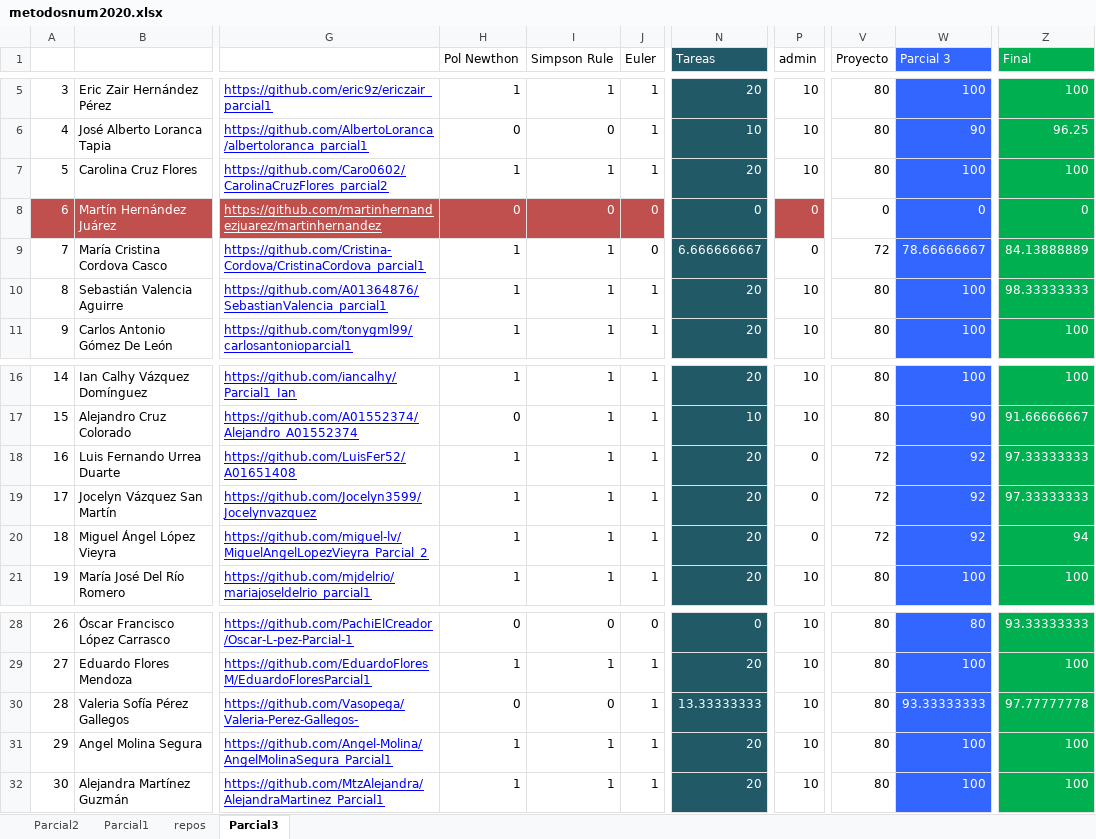
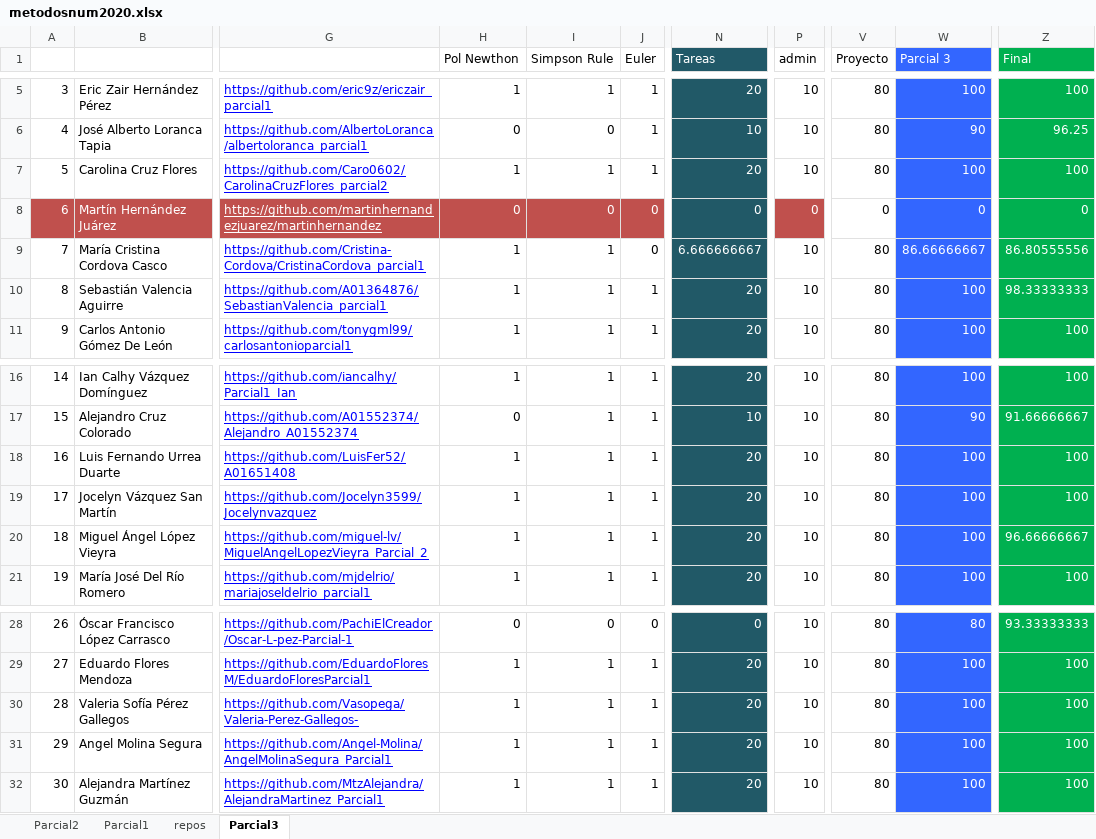
Before and after one commit to adsoftsito/metodos-numericos, an Excel workbook: metodosnum2020.xlsx, sheet Parcial3, drawn as a sheet; only a part is shown, gaps mark what is left out; values as stored, in another font and other column widths than the file's, no borders; charts and pictures not drawn; the diff names each change by its address in the sheet, - before the commit and + after, or states it on an @@ line.

Commit message:
update notes 1.0

```diff
--- a/metodosnum2020.xlsx (sheet Parcial3)
+++ b/metodosnum2020.xlsx (sheet Parcial3)
-P9 (admin): 0
+P9 (admin): 10
-V9 (Proyecto): 72
+V9 (Proyecto): 80
-W9 (Parcial 3): 78.66666667
+W9 (Parcial 3): 86.66666667
-Z9 (Final): 84.13888889
+Z9 (Final): 86.80555556
-P18:P20 (admin): 0
+P18:P20 (admin): 10
-V18:V20 (Proyecto): 72
+V18:V20 (Proyecto): 80
-W18:W20 (Parcial 3): 92
+W18:W20 (Parcial 3): 100
-Z18:Z19 (Final): 97.33333333
+Z18:Z19 (Final): 100
-Z20 (Final): 94
+Z20 (Final): 96.66666667
-H30 (Pol Newthon): 0
+H30 (Pol Newthon): 1
-I30 (Simpson Rule): 0
+I30 (Simpson Rule): 1
-N30 (Tareas): 13.33333333
+N30 (Tareas): 20
-W30 (Parcial 3): 93.33333333
+W30 (Parcial 3): 100
-Z30 (Final): 97.77777778
+Z30 (Final): 100
```
Also changed, not shown: charts or pictures.
